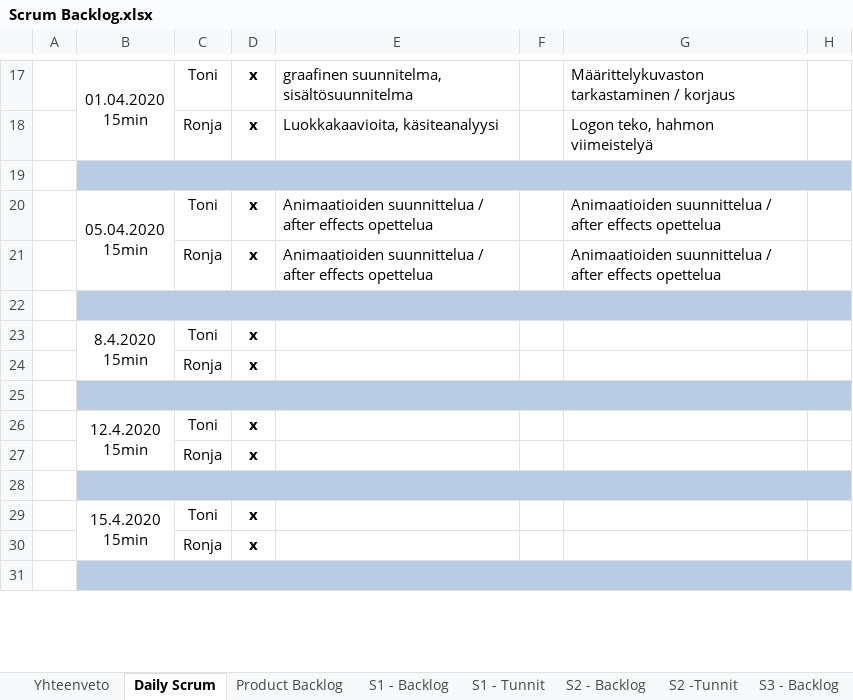
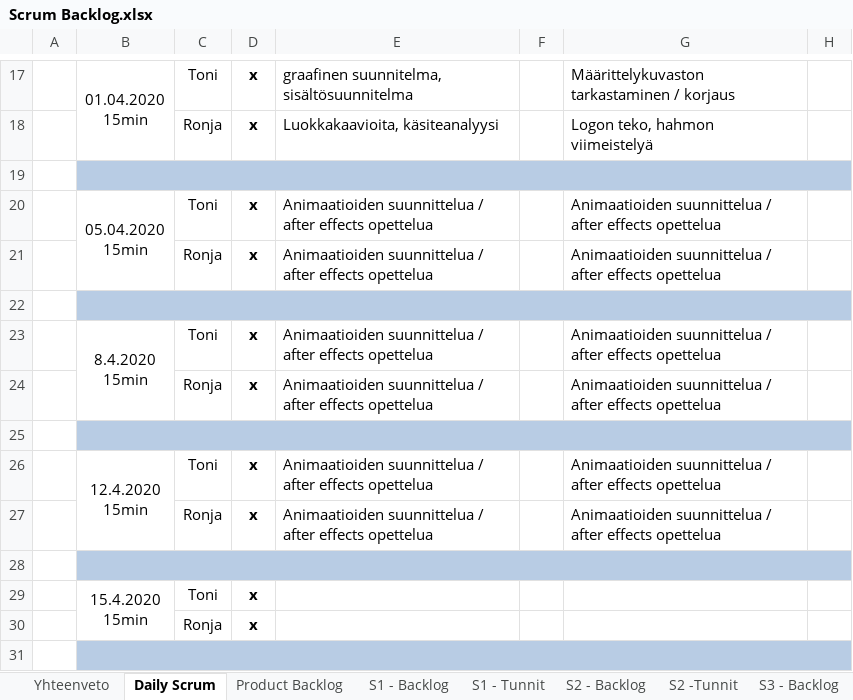
Before and after one commit to SmolBananya/muistutussovellus, an Excel workbook: Scrum Backlog.xlsx, sheet Daily Scrum, drawn as a sheet; only a part is shown, gaps mark what is left out; values as stored, in another font and other column widths than the file's, no borders; 1 other sheet too large or unreadable and not compared; the diff names each change by its address in the sheet, - before the commit and + after, or states it on an @@ line.

Commit message:
scrum backlogin päivitystä daily scrumissa

```diff
--- a/Scrum Backlog.xlsx (sheet Daily Scrum)
+++ b/Scrum Backlog.xlsx (sheet Daily Scrum)
-E23:E24: (empty)
+E23:E24: Animaatioiden suunnittelua / after effects opettelua
-G23:G24: (empty)
+G23:G24: Animaatioiden suunnittelua / after effects opettelua
-E26:E27: (empty)
+E26:E27: Animaatioiden suunnittelua / after effects opettelua
-G26:G27: (empty)
+G26:G27: Animaatioiden suunnittelua / after effects opettelua
```
Also changed, not shown: sheet S1 - Tunnit, sheet Yhteenveto, charts or pictures, 32 other files.
